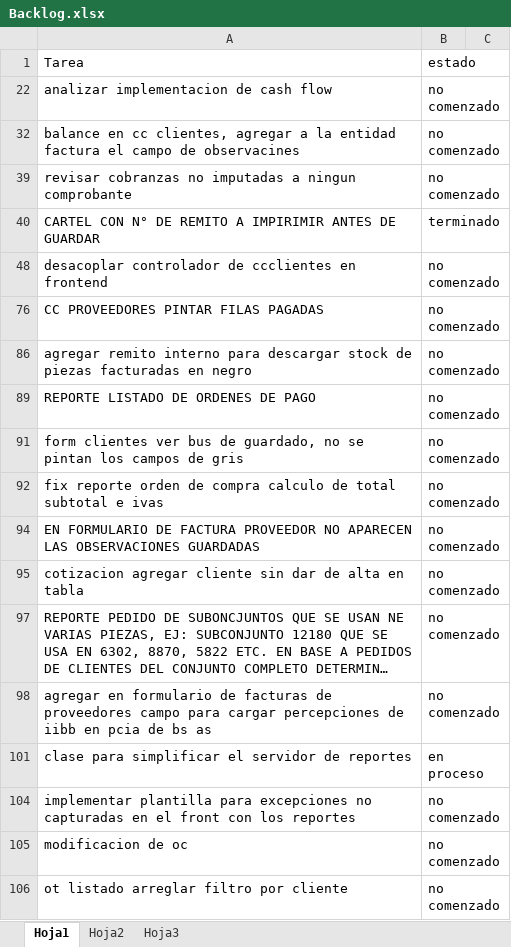
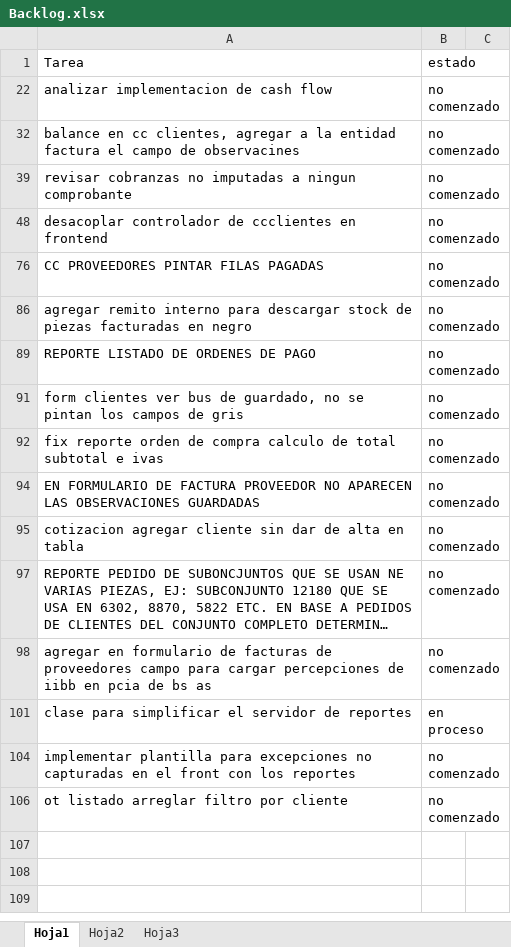
Before and after one commit to laureano23/bpApp, an Excel workbook: Backlog.xlsx, sheet Hoja1, drawn as a sheet; long unchanged cells end in …; values as stored, in another font and other column widths than the file's, no borders; conditional formats not drawn; the diff names each change by its address in the sheet, - before the commit and + after, or states it on an @@ line.

```diff
--- a/Backlog.xlsx (sheet Hoja1)
+++ b/Backlog.xlsx (sheet Hoja1)
@@ row 40 hidden: CARTEL CON N° DE REMITO A IMPIRIMIR ANTES DE GUARDAR | terminado @@
-row 105: modificacion de oc | no comenzado
```
Also changed, not shown: hidden cells, 3 other files.
